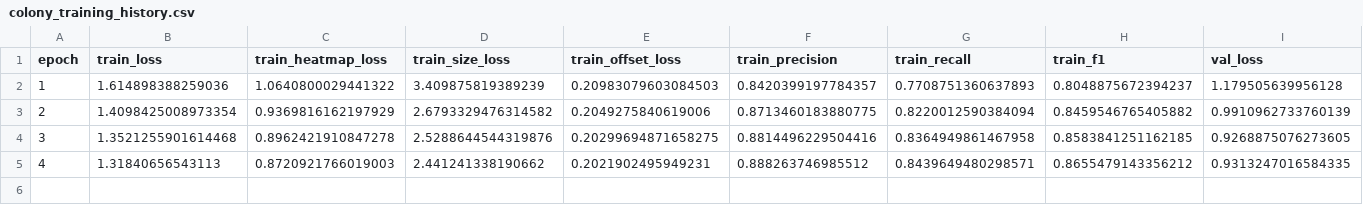
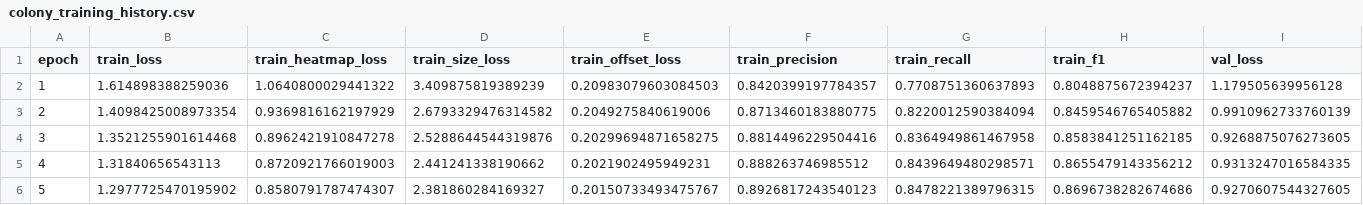
Before and after one commit to ameliacitradewi/Bacteria-2, a CSV file: production_artifacts/metrics/colony_training_history.csv, drawn as a sheet; only a part is shown; rows hold the shown columns only; the diff names each change by its address in the sheet, - before the commit and + after, or states it on an @@ line.

```diff
--- a/production_artifacts/metrics/colony_training_history.csv
+++ b/production_artifacts/metrics/colony_training_history.csv
+row 6: 5 | 1.2977725470195902 | 0.8580791787474307 | 2.381860284169327 | 0.20150733493475767 | 0.8926817243540123 | 0.8478221389796315 | 0.8696738282674686 | 0.9270607544327605
```
Also changed, not shown: production_artifacts/metrics/all_evaluation_metrics.csv, production_artifacts/metrics/colony_test_count_summary.csv, 16 other files.
